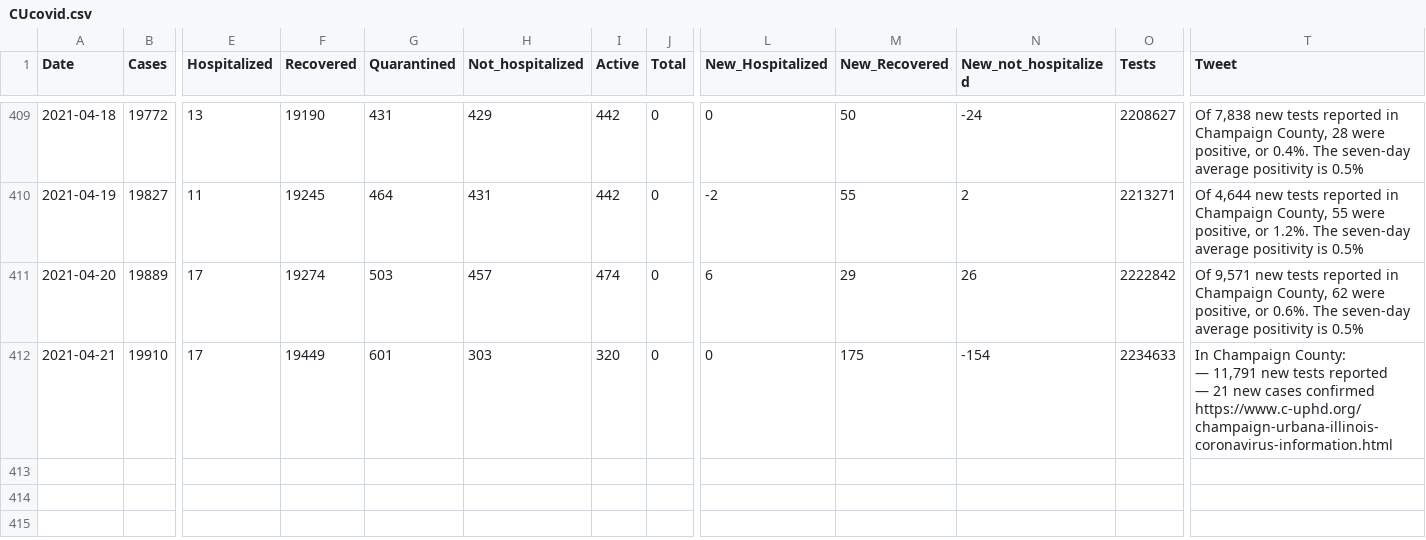
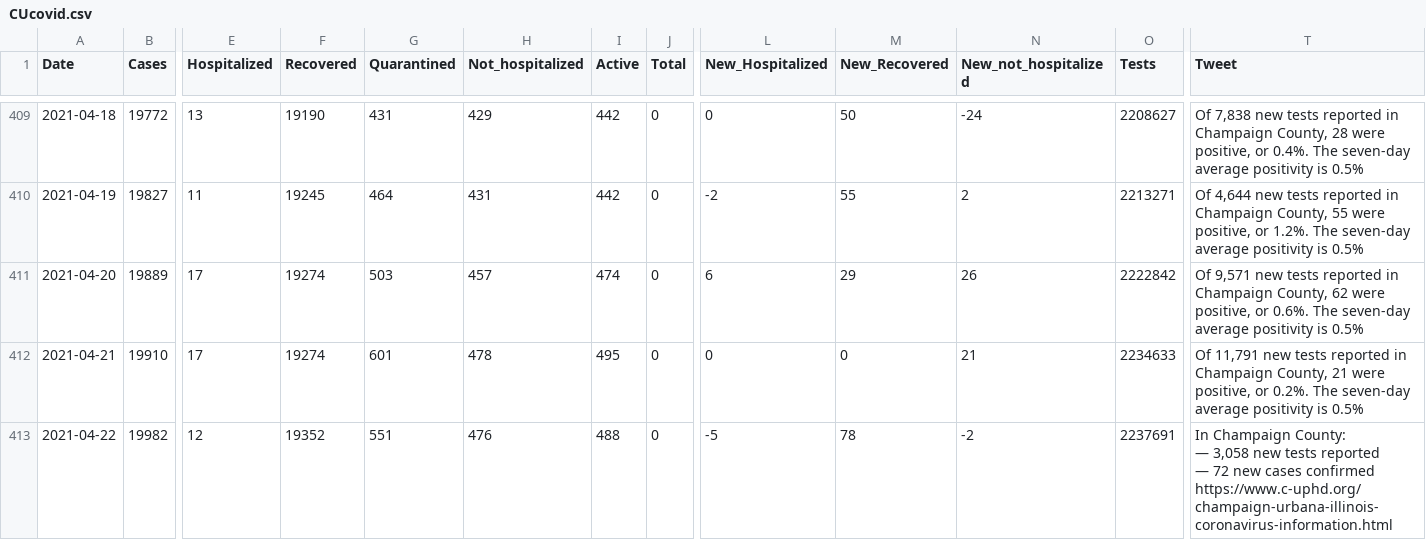
Before and after one commit to bzigterman/CUcovid, a CSV file: data/CUcovid.csv, drawn as a sheet; only a part is shown, gaps mark what is left out; rows hold the shown columns only; ↵ is a line break in a cell; the diff names each change by its address in the sheet, - before the commit and + after, or states it on an @@ line.

```diff
--- a/data/CUcovid.csv
+++ b/data/CUcovid.csv
-F412 (Recovered): 19449
+F412 (Recovered): 19274
-H412 (Not_hospitalized): 303
+H412 (Not_hospitalized): 478
-I412 (Active): 320
+I412 (Active): 495
-M412 (New_Recovered): 175
+M412 (New_Recovered): 0
-N412 (New_not_hospitalized): -154
+N412 (New_not_hospitalized): 21
-T412 (Tweet): In Champaign County: ↵ — 11,791 new tests reported ↵ — 21 new cases confirmed ↵ https://www.c-uphd.org/champaign-urbana-illinois-coronavirus-information.html
+T412 (Tweet): Of 11,791 new tests reported in Champaign County, 21 were positive, or 0.2%. The seven-day average positivity is 0.5%
+row 413: 2021-04-22 | 19982 | 12 | 19352 | 551 | 476 | 488 | 0 | -5 | 78 | -2 | 2237691 | In Champaign County: ↵ — 3,058 new tests reported ↵ — 72 new cases confirmed ↵ https://www.c-uphd.org/champaign-urbana-illinois-coronavirus-information.html
```
Also changed, not shown: data/uicovid.csv, idph/region6.csv, 40 other files.
